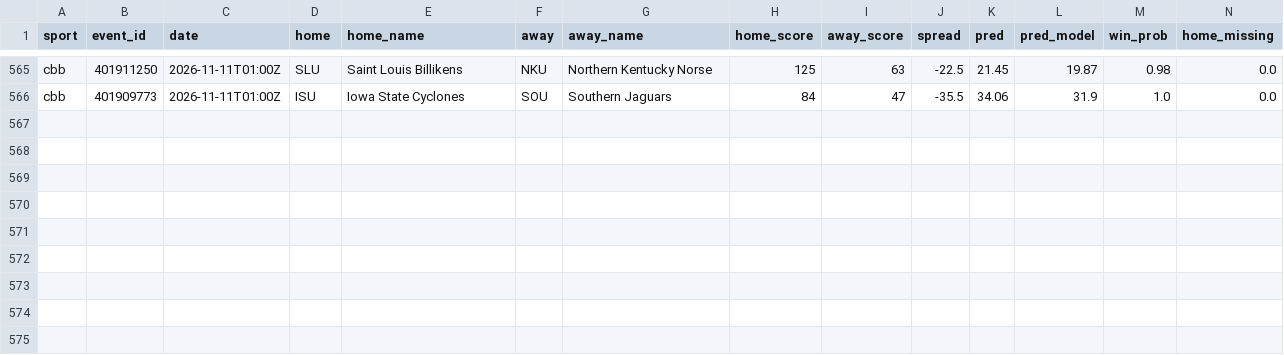
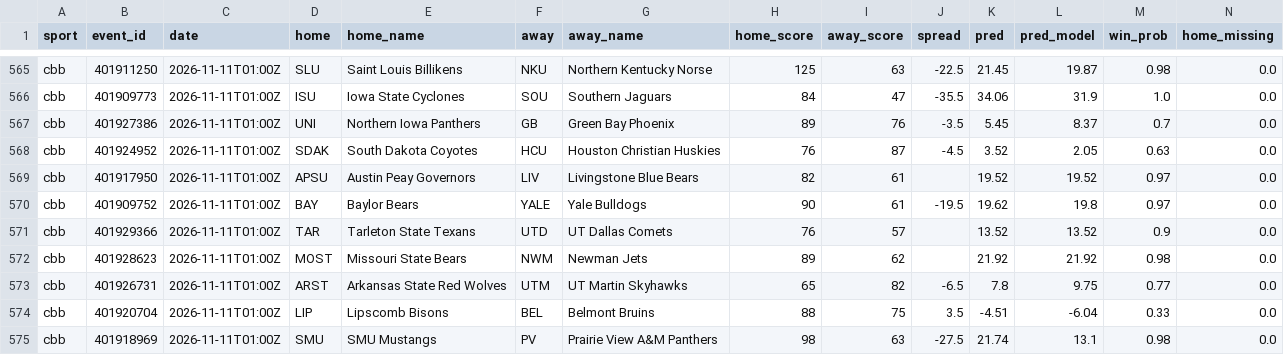
Before and after one commit to adotscotty/HandsDownAI, a CSV file: data/season_cbb.csv, drawn as a sheet; only a part is shown, gaps mark what is left out; rows hold the shown columns only; the diff names each change by its address in the sheet, - before the commit and + after, or states it on an @@ line.

```diff
--- a/data/season_cbb.csv
+++ b/data/season_cbb.csv
+row 567: cbb | 401927386 | 2026-11-11T01:00Z | UNI | Northern Iowa Panthers | GB | Green Bay Phoenix | 89 | 76 | -3.5 | 5.45 | 8.37 | 0.7 | 0.0
+row 568: cbb | 401924952 | 2026-11-11T01:00Z | SDAK | South Dakota Coyotes | HCU | Houston Christian Huskies | 76 | 87 | -4.5 | 3.52 | 2.05 | 0.63 | 0.0
+row 569: cbb | 401917950 | 2026-11-11T01:00Z | APSU | Austin Peay Governors | LIV | Livingstone Blue Bears | 82 | 61 |  | 19.52 | 19.52 | 0.97 | 0.0
+row 570: cbb | 401909752 | 2026-11-11T01:00Z | BAY | Baylor Bears | YALE | Yale Bulldogs | 90 | 61 | -19.5 | 19.62 | 19.8 | 0.97 | 0.0
+row 571: cbb | 401929366 | 2026-11-11T01:00Z | TAR | Tarleton State Texans | UTD | UT Dallas Comets | 76 | 57 |  | 13.52 | 13.52 | 0.9 | 0.0
+row 572: cbb | 401928623 | 2026-11-11T01:00Z | MOST | Missouri State Bears | NWM | Newman Jets | 89 | 62 |  | 21.92 | 21.92 | 0.98 | 0.0
+row 573: cbb | 401926731 | 2026-11-11T01:00Z | ARST | Arkansas State Red Wolves | UTM | UT Martin Skyhawks | 65 | 82 | -6.5 | 7.8 | 9.75 | 0.77 | 0.0
+row 574: cbb | 401920704 | 2026-11-11T01:00Z | LIP | Lipscomb Bisons | BEL | Belmont Bruins | 88 | 75 | 3.5 | -4.51 | -6.04 | 0.33 | 0.0
+row 575: cbb | 401918969 | 2026-11-11T01:00Z | SMU | SMU Mustangs | PV | Prairie View A&M Panthers | 98 | 63 | -27.5 | 21.74 | 13.1 | 0.98 | 0.0
```
Also changed, not shown: data/current_cbb.csv, data/current_cfb.csv, 3 other files.
